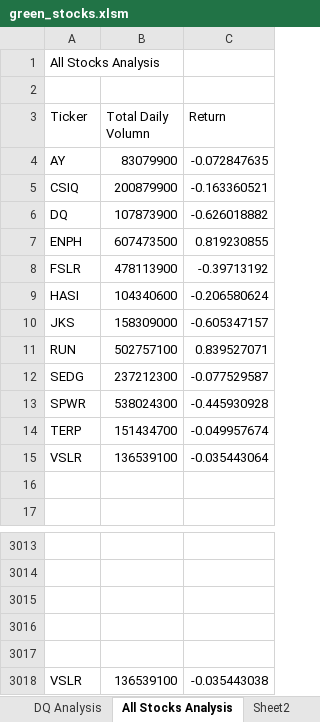
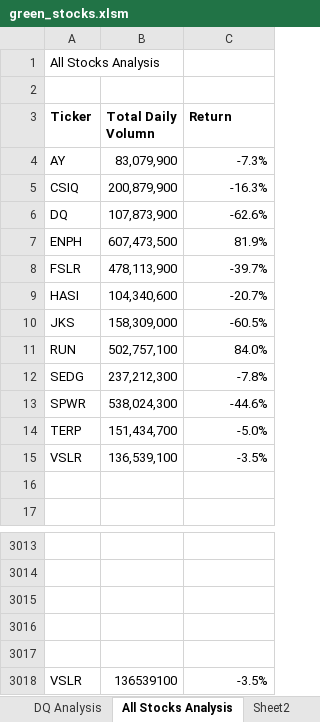
Before and after one commit to c3crocks/stocks-analysis, an Excel workbook: green_stocks.xlsm, sheet All Stocks Analysis, drawn as a sheet; only a part is shown, gaps mark what is left out; values as stored, in another font and other column widths than the file's, no borders; the diff names each change by its address in the sheet, - before the commit and + after, or states it on an @@ line.

Commit message:
Conditional formatting

```diff
--- a/green_stocks.xlsm (sheet All Stocks Analysis)
+++ b/green_stocks.xlsm (sheet All Stocks Analysis)
-A3:C3 bold: off
+A3:C3 bold: on
-B4 (Total Daily Volumn): 83079900
+B4 (Total Daily Volumn): 83,079,900
-C4 (Return): -0.072847635
+C4 (Return): -7.3%
-B5 (Total Daily Volumn): 200879900
+B5 (Total Daily Volumn): 200,879,900
-C5 (Return): -0.163360521
+C5 (Return): -16.3%
-B6 (Total Daily Volumn): 107873900
+B6 (Total Daily Volumn): 107,873,900
-C6 (Return): -0.626018882
+C6 (Return): -62.6%
-B7 (Total Daily Volumn): 607473500
+B7 (Total Daily Volumn): 607,473,500
-C7 (Return): 0.819230855
+C7 (Return): 81.9%
-B8 (Total Daily Volumn): 478113900
+B8 (Total Daily Volumn): 478,113,900
-C8 (Return): -0.39713192
+C8 (Return): -39.7%
-B9 (Total Daily Volumn): 104340600
+B9 (Total Daily Volumn): 104,340,600
-C9 (Return): -0.206580624
+C9 (Return): -20.7%
-B10 (Total Daily Volumn): 158309000
+B10 (Total Daily Volumn): 158,309,000
-C10 (Return): -0.605347157
+C10 (Return): -60.5%
-B11 (Total Daily Volumn): 502757100
+B11 (Total Daily Volumn): 502,757,100
-C11 (Return): 0.839527071
+C11 (Return): 84.0%
-B12 (Total Daily Volumn): 237212300
+B12 (Total Daily Volumn): 237,212,300
-C12 (Return): -0.077529587
+C12 (Return): -7.8%
-B13 (Total Daily Volumn): 538024300
+B13 (Total Daily Volumn): 538,024,300
-C13 (Return): -0.445930928
+C13 (Return): -44.6%
-B14 (Total Daily Volumn): 151434700
+B14 (Total Daily Volumn): 151,434,700
-C14 (Return): -0.049957674
+C14 (Return): -5.0%
-B15 (Total Daily Volumn): 136539100
+B15 (Total Daily Volumn): 136,539,100
-C15 (Return): -0.035443064
+C15 (Return): -3.5%
-C3018 (Return): -0.035443038
+C3018 (Return): -3.5%
```
